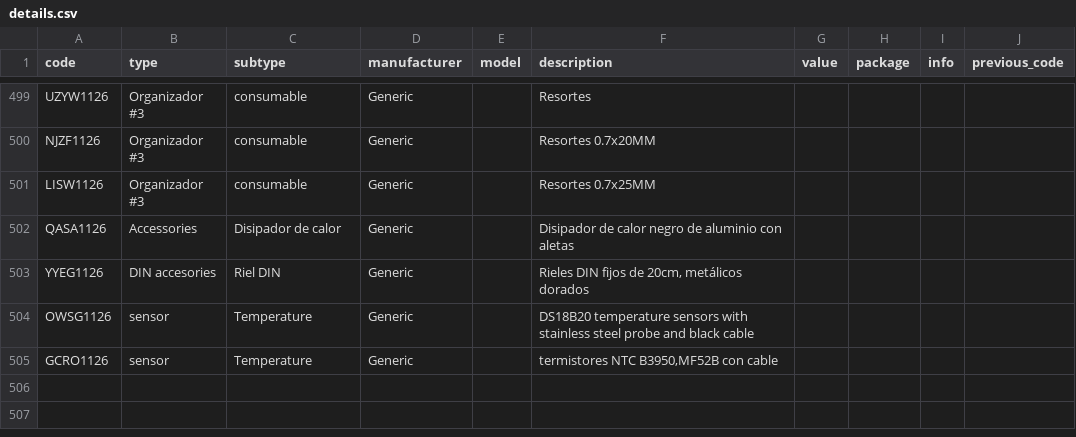
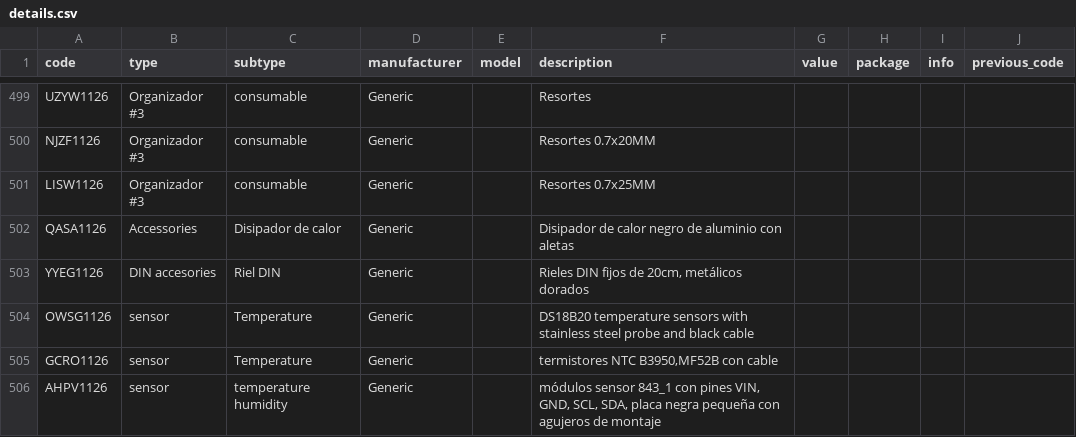
Before and after one commit to DeltaLabo/inventory, a CSV file: data/details.csv, drawn as a sheet; only a part is shown, gaps mark what is left out; the diff names each change by its address in the sheet, - before the commit and + after, or states it on an @@ line.

Commit message:
Save inventory addition caa9e4f2375e44498ceec101c5470214: AHPV1126

```diff
--- a/data/details.csv
+++ b/data/details.csv
+row 506: AHPV1126 | sensor | temperature humidity | Generic |  | módulos sensor 843_1 con pines VIN, GND, SCL, SDA, placa negra pequeña con agujeros de montaje
```
Also changed, not shown: data/locations.csv, 1 other file.
